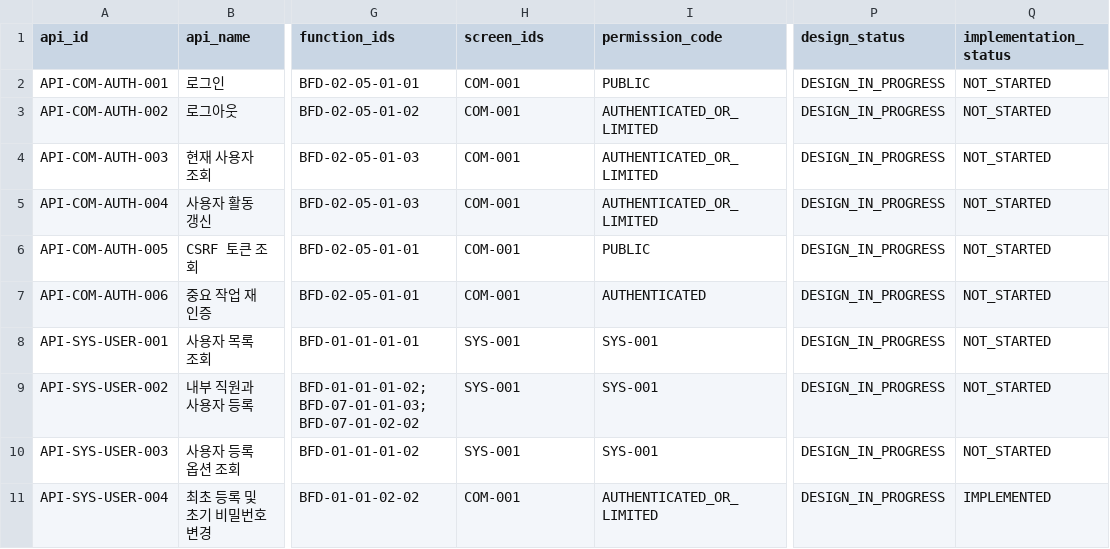
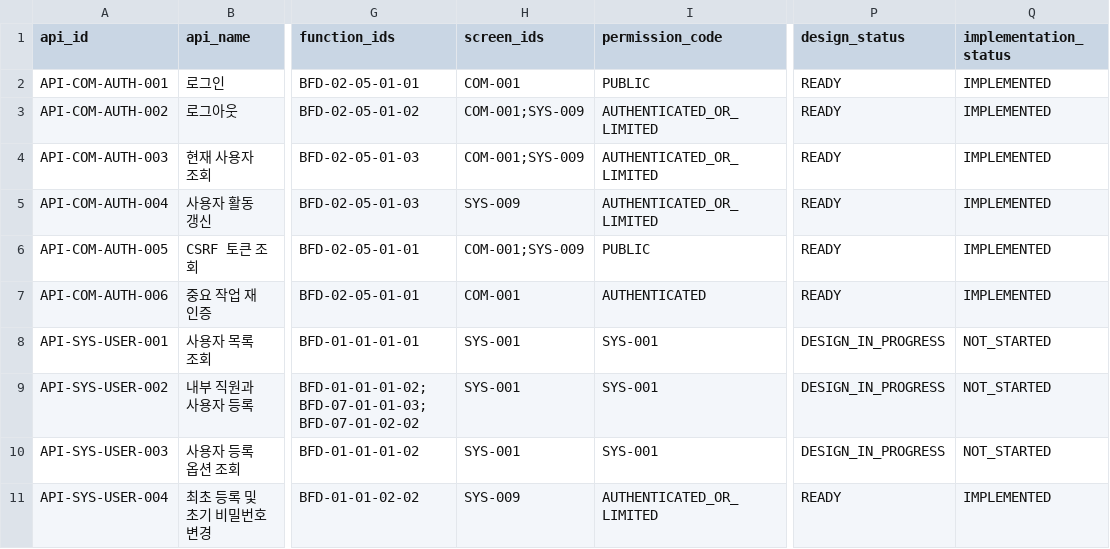
Before and after one commit to MrKkondae/business-management-system, a CSV file: docs/03.application-development/02.design/02.catalog/apis.csv, drawn as a sheet; only a part is shown, gaps mark what is left out; the diff names each change by its address in the sheet, - before the commit and + after, or states it on an @@ line.

```diff
--- a/docs/03.application-development/02.design/02.catalog/apis.csv
+++ b/docs/03.application-development/02.design/02.catalog/apis.csv
-P2:P7 (design_status): DESIGN_IN_PROGRESS
+P2:P7 (design_status): READY
-Q2:Q7 (implementation_status): NOT_STARTED
+Q2:Q7 (implementation_status): IMPLEMENTED
-H3:H4 (screen_ids): COM-001
+H3:H4 (screen_ids): COM-001;SYS-009
-H5 (screen_ids): COM-001
+H5 (screen_ids): SYS-009
-H6 (screen_ids): COM-001
+H6 (screen_ids): COM-001;SYS-009
-H11 (screen_ids): COM-001
+H11 (screen_ids): SYS-009
-P11 (design_status): DESIGN_IN_PROGRESS
+P11 (design_status): READY
```
Also changed, not shown: docs/03.application-development/02.design/02.catalog/functions.csv, 47 other files.
